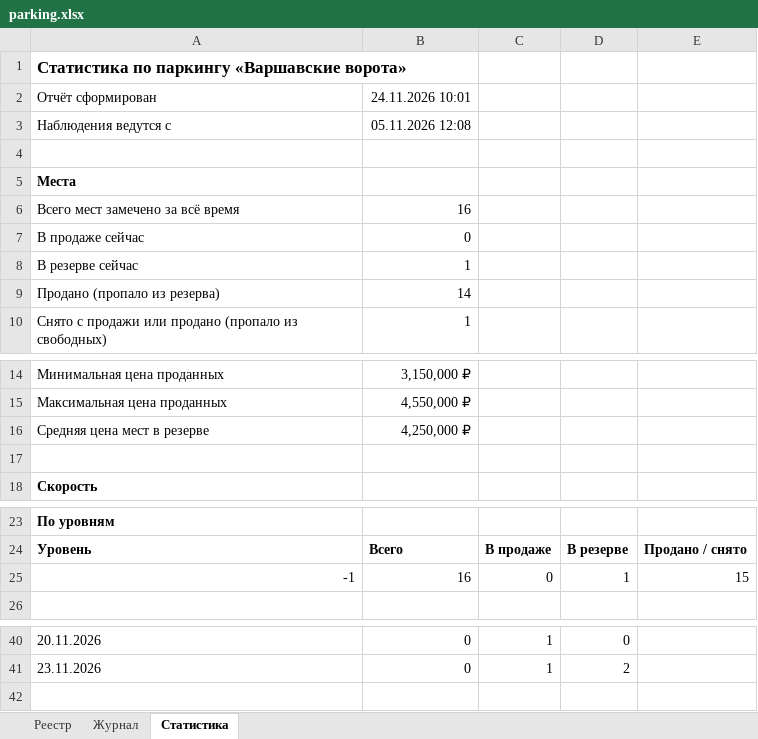
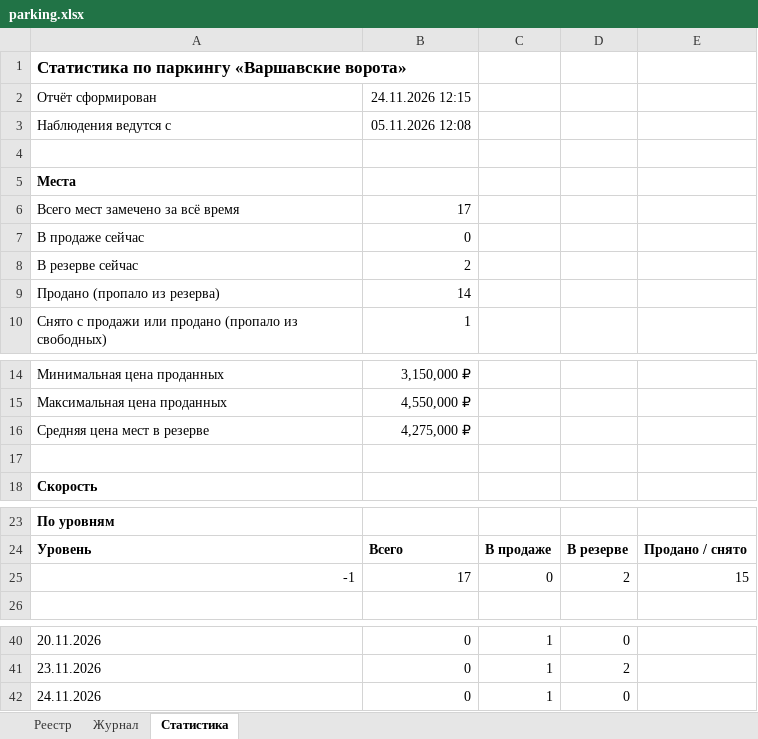
Before and after one commit to DmitryEDevyatkin/Parking_Monitor_VV141B, an Excel workbook: parking.xlsx, sheet Статистика, drawn as a sheet; only a part is shown, gaps mark what is left out; values as stored, in another font and other column widths than the file's, no borders; the diff names each change by its address in the sheet, - before the commit and + after, or states it on an @@ line.

```diff
--- a/parking.xlsx (sheet Статистика)
+++ b/parking.xlsx (sheet Статистика)
-B2: 24.11.2026 10:01
+B2: 24.11.2026 12:15
-B6: 16
+B6: 17
-B8: 1
+B8: 2
-B16: 4,250,000 ₽
+B16: 4,275,000 ₽
-B25: 16
+B25: 17
-D25: 1
+D25: 2
+row 42: 24.11.2026 | 0 | 1 | 0
```
Also changed, not shown: sheet Реестр, sheet Журнал, 3 other files.
